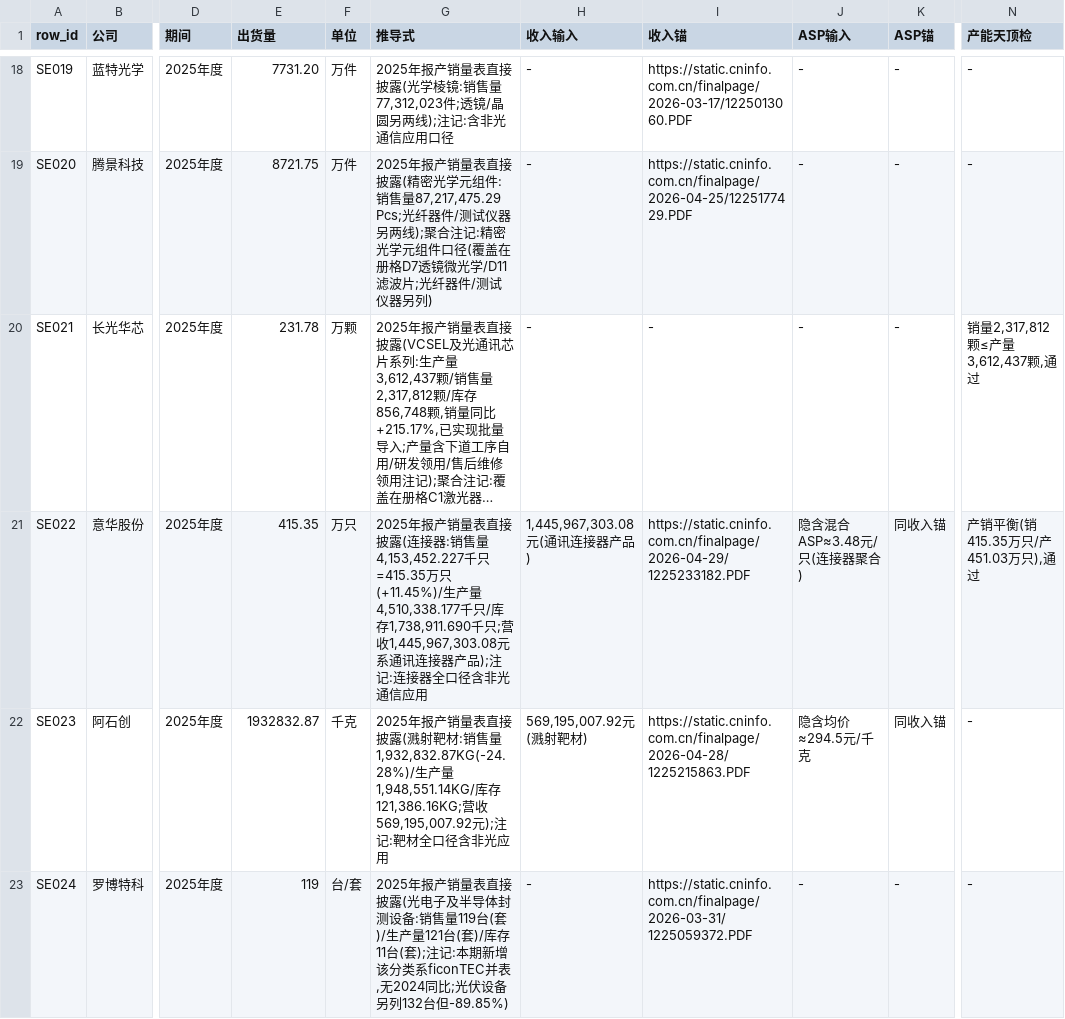
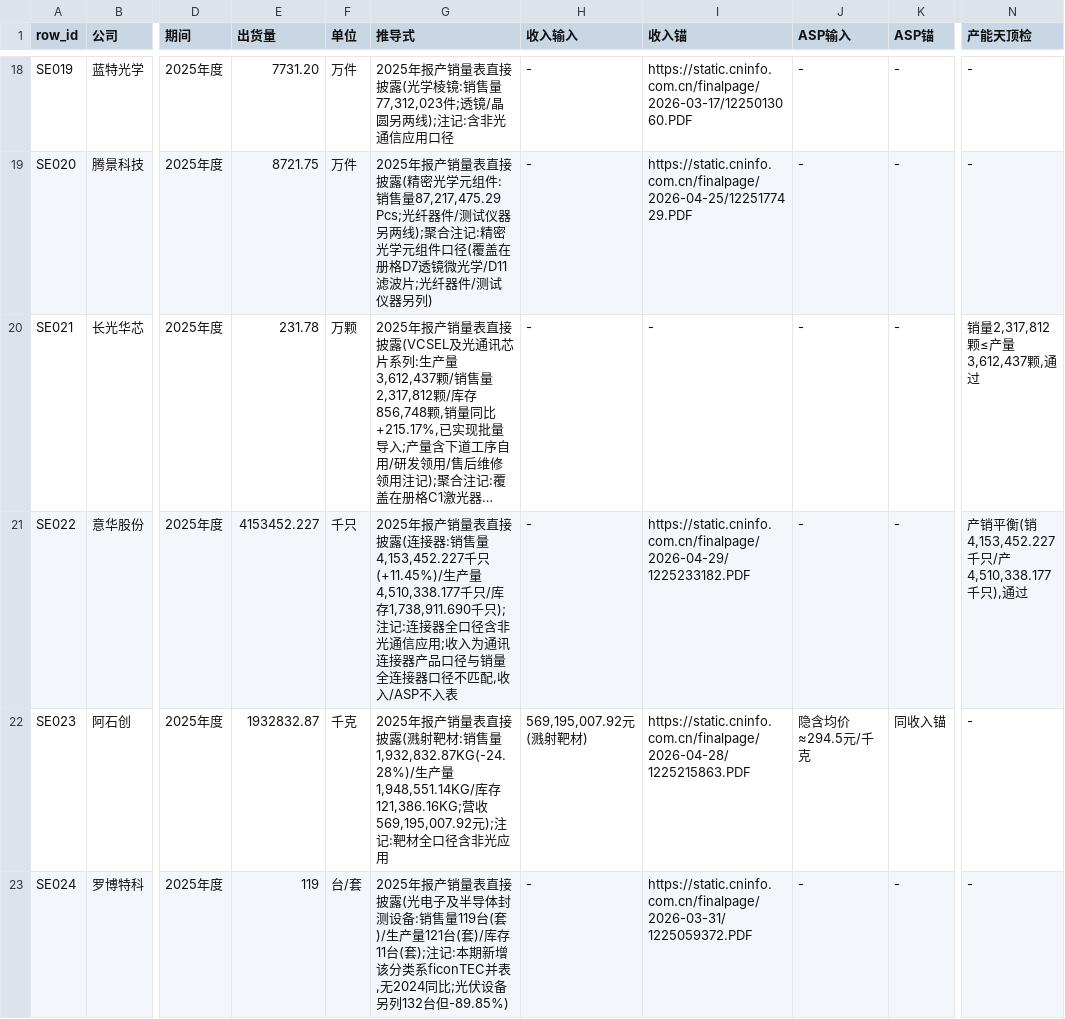
Before and after one commit to pojoker/workflow-rehearsal, a CSV file: shipments.csv, drawn as a sheet; only a part is shown, gaps mark what is left out; long unchanged cells end in …; the diff names each change by its address in the sheet, - before the commit and + after, or states it on an @@ line.

Commit message:
产出: +0点 +0边 空格2/40 驳回0 SE022返修(REVIEW-09):单位换算纠错——原表4,153,452.227千只=415,345.2227万只(初版误写415.35万只,差1000倍),出货量精确保留原表千只口径;收入/销量口径不匹配(通讯连接器产品vs全连接器),按codex要求收入输入与ASP推导删除入表注记;scan⑪单位枚举+千只

```diff
--- a/shipments.csv
+++ b/shipments.csv
-E21 (出货量): 415.35
+E21 (出货量): 4153452.227
-F21 (单位): 万只
+F21 (单位): 千只
-G21 (推导式): …量4,153,452.227千只=415.35万只(+11.45%)/生产量4,510,338.177千只/库存1,738,911.690千只;营收1,445,967,303.08元系通讯连接器产品);注记:连接器全口径含非光通信应用
+G21 (推导式): …量4,153,452.227千只(+11.45%)/生产量4,510,338.177千只/库存1,738,911.690千只);注记:连接器全口径含非光通信应用;收入为通讯连接器产品口径与销量全连接器口径不匹配,收入/ASP不入表
-H21 (收入输入): 1,445,967,303.08元(通讯连接器产品)
+H21 (收入输入): -
-J21 (ASP输入): 隐含混合ASP≈3.48元/只(连接器聚合)
+J21 (ASP输入): -
-K21 (ASP锚): 同收入锚
+K21 (ASP锚): -
-N21 (产能天顶检): 产销平衡(销415.35万只/产451.03万只),通过
+N21 (产能天顶检): 产销平衡(销4,153,452.227千只/产4,510,338.177千只),通过
```
Also changed, not shown: 1 other file.
